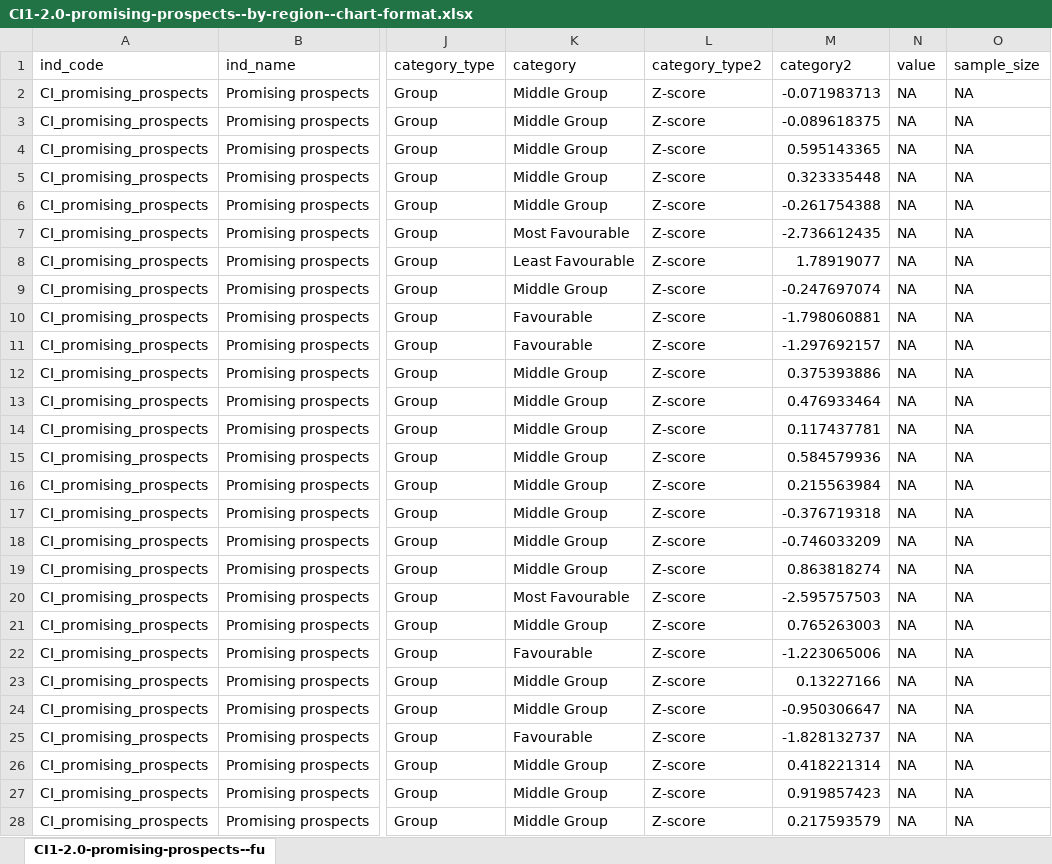
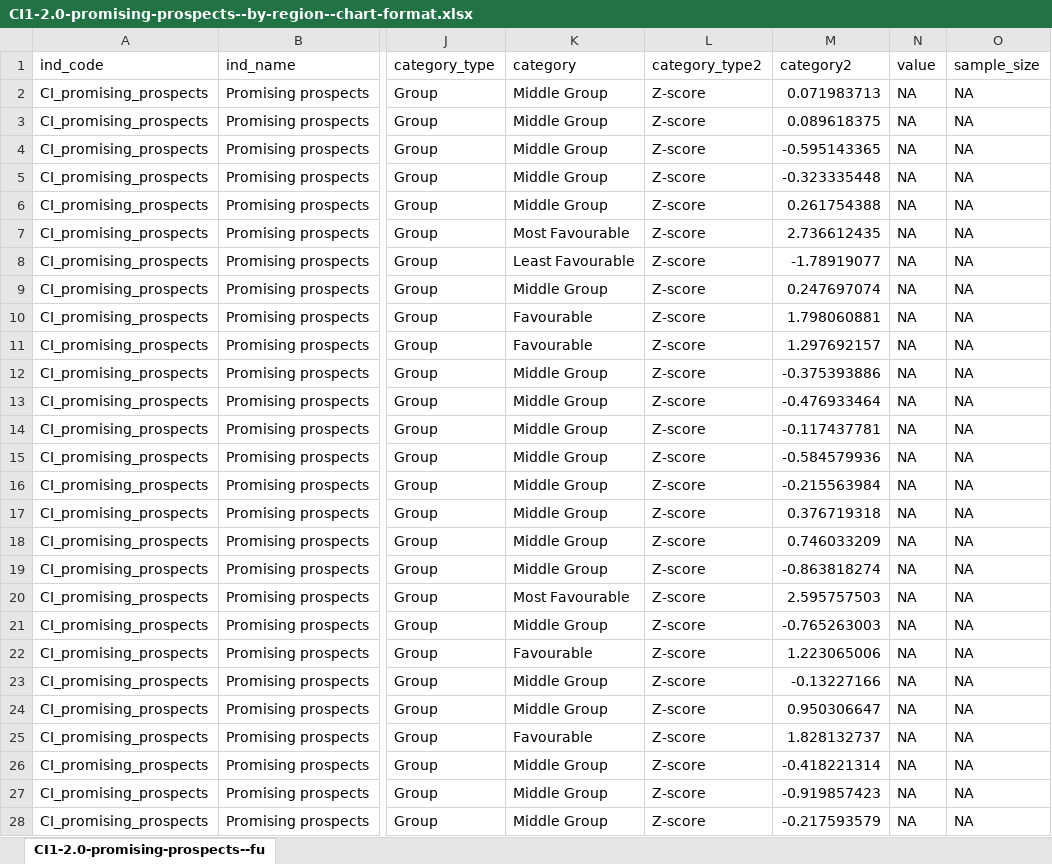
Before and after one commit to ukgov-equality-hub/smc-son, an Excel workbook: son/content/intermediate_outcomes/composite_indices/promising_prospects/2.0/CI1-2.0-promising-prospects--by-region--chart-format.xlsx, sheet CI1-2.0-promising-prospects--fu, drawn as a sheet; only a part is shown, gaps mark what is left out; values as stored, in another font and other column widths than the file's, no borders; the diff covers the shown part only; the diff names each change by its address in the sheet, - before the commit and + after, or states it on an @@ line.

Commit message:
SON24 new content: Charts and tables: Composite Index: Promising Prospects: Review mark-ups

```diff
--- a/son/content/intermediate_outcomes/composite_indices/promising_prospects/2.0/CI1-2.0-promising-prospects--by-region--chart-format.xlsx (sheet CI1-2.0-promising-prospects--fu)
+++ b/son/content/intermediate_outcomes/composite_indices/promising_prospects/2.0/CI1-2.0-promising-prospects--by-region--chart-format.xlsx (sheet CI1-2.0-promising-prospects--fu)
-M2 (category2): -0.071983713
+M2 (category2): 0.071983713
-M3 (category2): -0.089618375
+M3 (category2): 0.089618375
-M4 (category2): 0.595143365
+M4 (category2): -0.595143365
-M5 (category2): 0.323335448
+M5 (category2): -0.323335448
-M6 (category2): -0.261754388
+M6 (category2): 0.261754388
-M7 (category2): -2.736612435
+M7 (category2): 2.736612435
-M8 (category2): 1.78919077
+M8 (category2): -1.78919077
-M9 (category2): -0.247697074
+M9 (category2): 0.247697074
-M10 (category2): -1.798060881
+M10 (category2): 1.798060881
-M11 (category2): -1.297692157
+M11 (category2): 1.297692157
-M12 (category2): 0.375393886
+M12 (category2): -0.375393886
-M13 (category2): 0.476933464
+M13 (category2): -0.476933464
-M14 (category2): 0.117437781
+M14 (category2): -0.117437781
-M15 (category2): 0.584579936
+M15 (category2): -0.584579936
-M16 (category2): 0.215563984
+M16 (category2): -0.215563984
-M17 (category2): -0.376719318
+M17 (category2): 0.376719318
-M18 (category2): -0.746033209
+M18 (category2): 0.746033209
-M19 (category2): 0.863818274
+M19 (category2): -0.863818274
-M20 (category2): -2.595757503
+M20 (category2): 2.595757503
-M21 (category2): 0.765263003
+M21 (category2): -0.765263003
-M22 (category2): -1.223065006
+M22 (category2): 1.223065006
-M23 (category2): 0.13227166
+M23 (category2): -0.13227166
-M24 (category2): -0.950306647
+M24 (category2): 0.950306647
-M25 (category2): -1.828132737
+M25 (category2): 1.828132737
-M26 (category2): 0.418221314
+M26 (category2): -0.418221314
-M27 (category2): 0.919857423
+M27 (category2): -0.919857423
-M28 (category2): 0.217593579
+M28 (category2): -0.217593579
```
Also changed, not shown: 176 edited cells elsewhere in this sheet, 3 other files.
